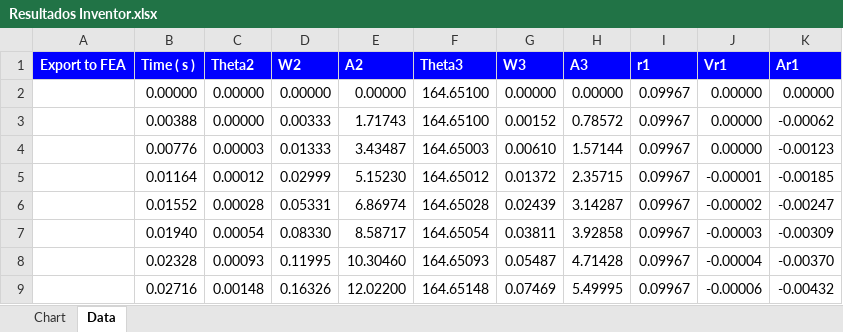
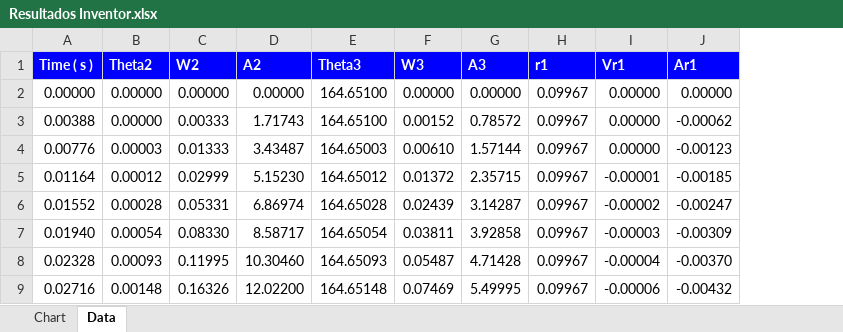
Before and after one commit to aholguinr/ProyectoMetodos, an Excel workbook: Resultados Inventor.xlsx, sheet Data, drawn as a sheet; only a part is shown; values as stored, in another font and other column widths than the file's, no borders; the diff names each change by its address in the sheet, - before the commit and + after, or states it on an @@ line.

Commit message:
machete inventor

```diff
--- a/Resultados Inventor.xlsx (sheet Data)
+++ b/Resultados Inventor.xlsx (sheet Data)
-column A (Export to FEA), empty
```
Also changed, not shown: charts or pictures, 8 other files.
